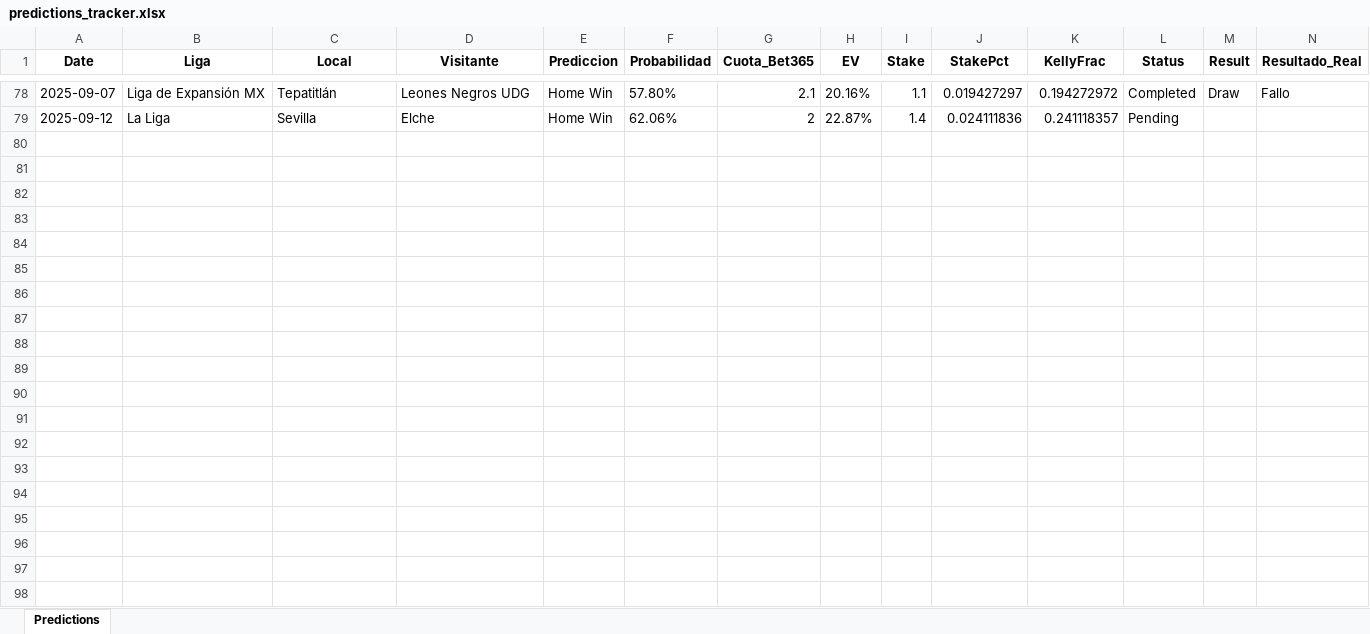
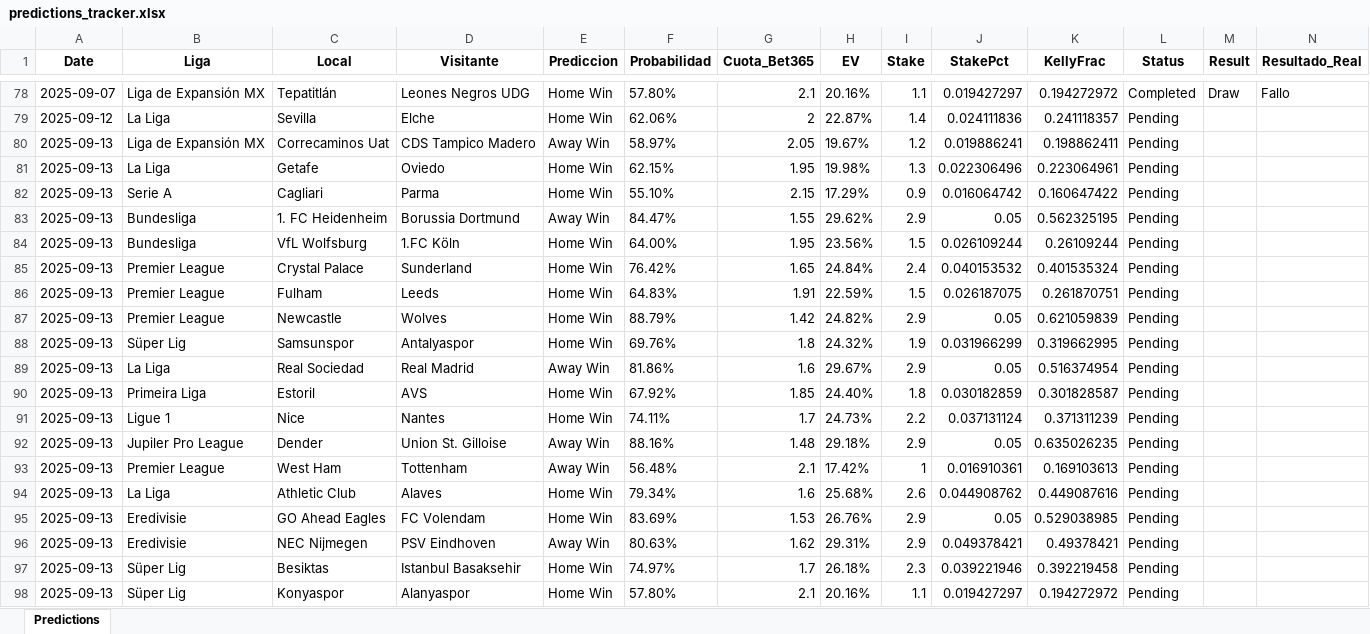
Before and after one commit to andreuroigv/futbet-app, an Excel workbook: predictions_tracker.xlsx, sheet Predictions, drawn as a sheet; only a part is shown, gaps mark what is left out; values as stored, in another font and other column widths than the file's, no borders; rows hold the shown columns only; the diff covers the shown part only; the diff names each change by its address in the sheet, - before the commit and + after, or states it on an @@ line.

Commit message:
🔄 Sync automático del tracker - 2025-09-12 18:43:07 UTC

```diff
--- a/predictions_tracker.xlsx (sheet Predictions)
+++ b/predictions_tracker.xlsx (sheet Predictions)
+row 80: 2025-09-13 | Liga de Expansión MX | Correcaminos Uat | CDS Tampico Madero | Away Win | 58.97% | 2.05 | 19.67% | 1.2 | 0.019886241 | 0.198862411 | Pending
+row 81: 2025-09-13 | La Liga | Getafe | Oviedo | Home Win | 62.15% | 1.95 | 19.98% | 1.3 | 0.022306496 | 0.223064961 | Pending
+row 82: 2025-09-13 | Serie A | Cagliari | Parma | Home Win | 55.10% | 2.15 | 17.29% | 0.9 | 0.016064742 | 0.160647422 | Pending
+row 83: 2025-09-13 | Bundesliga | 1. FC Heidenheim | Borussia Dortmund | Away Win | 84.47% | 1.55 | 29.62% | 2.9 | 0.05 | 0.562325195 | Pending
+row 84: 2025-09-13 | Bundesliga | VfL Wolfsburg | 1.FC Köln | Home Win | 64.00% | 1.95 | 23.56% | 1.5 | 0.026109244 | 0.26109244 | Pending
+row 85: 2025-09-13 | Premier League | Crystal Palace | Sunderland | Home Win | 76.42% | 1.65 | 24.84% | 2.4 | 0.040153532 | 0.401535324 | Pending
+row 86: 2025-09-13 | Premier League | Fulham | Leeds | Home Win | 64.83% | 1.91 | 22.59% | 1.5 | 0.026187075 | 0.261870751 | Pending
+row 87: 2025-09-13 | Premier League | Newcastle | Wolves | Home Win | 88.79% | 1.42 | 24.82% | 2.9 | 0.05 | 0.621059839 | Pending
+row 88: 2025-09-13 | Süper Lig | Samsunspor | Antalyaspor | Home Win | 69.76% | 1.8 | 24.32% | 1.9 | 0.031966299 | 0.319662995 | Pending
+row 89: 2025-09-13 | La Liga | Real Sociedad | Real Madrid | Away Win | 81.86% | 1.6 | 29.67% | 2.9 | 0.05 | 0.516374954 | Pending
+row 90: 2025-09-13 | Primeira Liga | Estoril | AVS | Home Win | 67.92% | 1.85 | 24.40% | 1.8 | 0.030182859 | 0.301828587 | Pending
+row 91: 2025-09-13 | Ligue 1 | Nice | Nantes | Home Win | 74.11% | 1.7 | 24.73% | 2.2 | 0.037131124 | 0.371311239 | Pending
+row 92: 2025-09-13 | Jupiler Pro League | Dender | Union St. Gilloise | Away Win | 88.16% | 1.48 | 29.18% | 2.9 | 0.05 | 0.635026235 | Pending
+row 93: 2025-09-13 | Premier League | West Ham | Tottenham | Away Win | 56.48% | 2.1 | 17.42% | 1 | 0.016910361 | 0.169103613 | Pending
+row 94: 2025-09-13 | La Liga | Athletic Club | Alaves | Home Win | 79.34% | 1.6 | 25.68% | 2.6 | 0.044908762 | 0.449087616 | Pending
+row 95: 2025-09-13 | Eredivisie | GO Ahead Eagles | FC Volendam | Home Win | 83.69% | 1.53 | 26.76% | 2.9 | 0.05 | 0.529038985 | Pending
+row 96: 2025-09-13 | Eredivisie | NEC Nijmegen | PSV Eindhoven | Away Win | 80.63% | 1.62 | 29.31% | 2.9 | 0.049378421 | 0.49378421 | Pending
+row 97: 2025-09-13 | Süper Lig | Besiktas | Istanbul Basaksehir | Home Win | 74.97% | 1.7 | 26.18% | 2.3 | 0.039221946 | 0.392219458 | Pending
+row 98: 2025-09-13 | Süper Lig | Konyaspor | Alanyaspor | Home Win | 57.80% | 2.1 | 20.16% | 1.1 | 0.019427297 | 0.194272972 | Pending
```
Also changed, not shown: 9 added rows elsewhere in this sheet.
